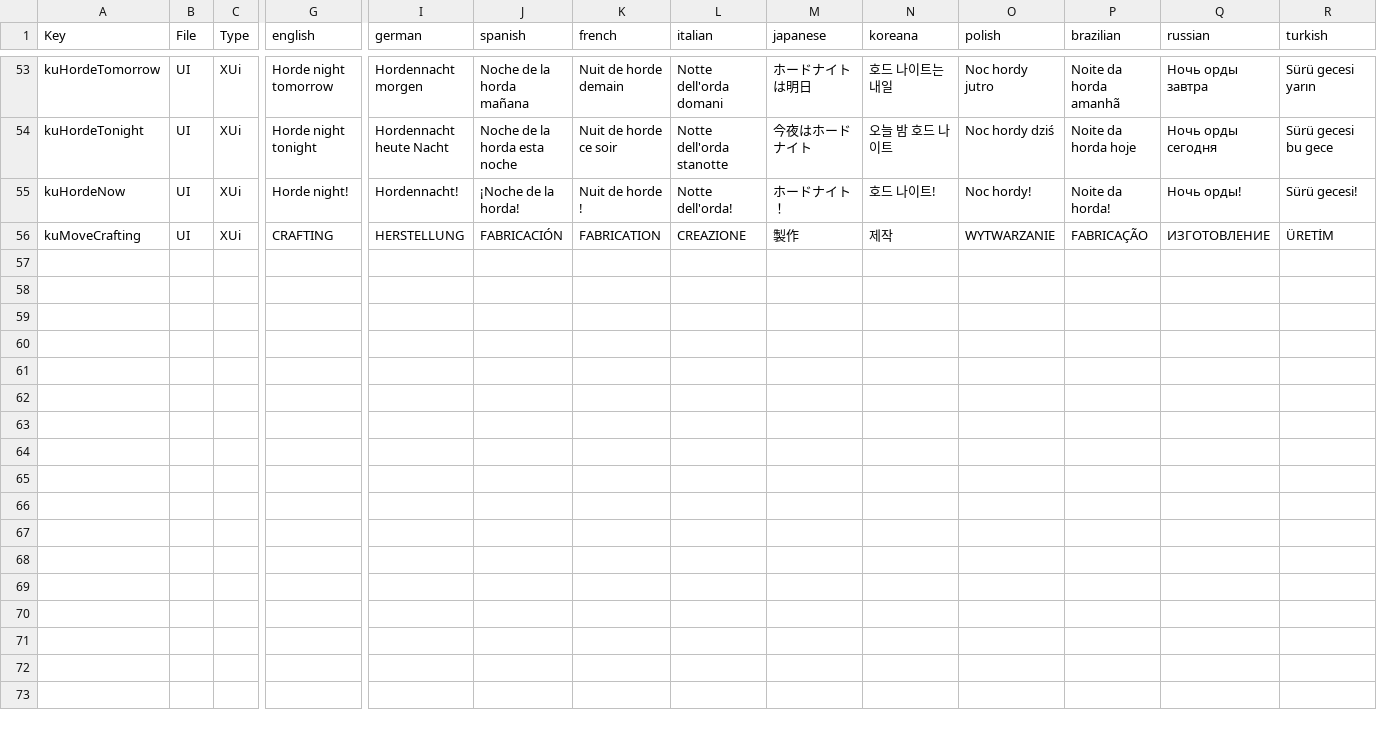
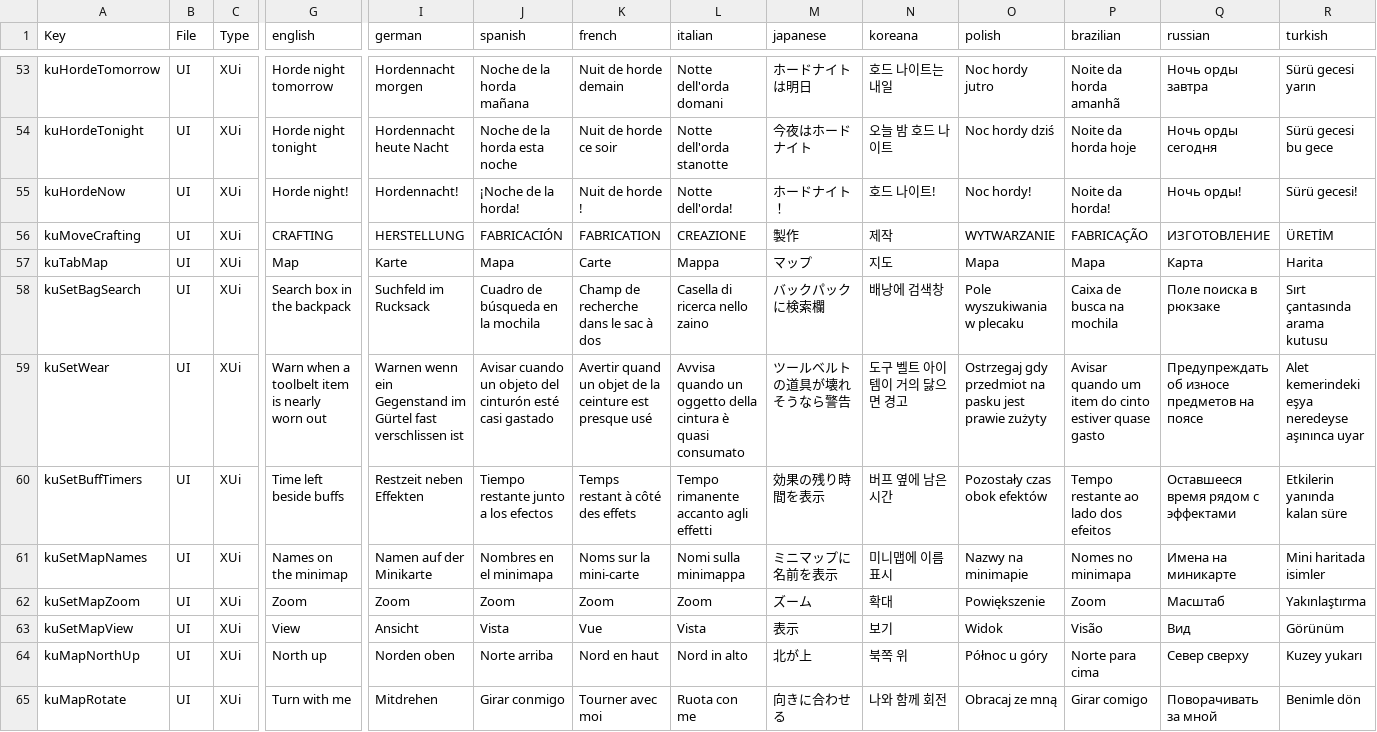
Before and after one commit to Kitsune-Den/KitsuneUI, a CSV file: KitsuneUI_Settings/Config/Localization.csv, drawn as a sheet; only a part is shown, gaps mark what is left out; rows hold the shown columns only; the diff names each change by its address in the sheet, - before the commit and + after, or states it on an @@ line.

```diff
--- a/KitsuneUI_Settings/Config/Localization.csv
+++ b/KitsuneUI_Settings/Config/Localization.csv
+row 57: kuTabMap | UI | XUi | Map | Karte | Mapa | Carte | Mappa | マップ | 지도 | Mapa | Mapa | Карта | Harita
+row 58: kuSetBagSearch | UI | XUi | Search box in the backpack | Suchfeld im Rucksack | Cuadro de búsqueda en la mochila | Champ de recherche dans le sac à dos | Casella di ricerca nello zaino | バックパックに検索欄 | 배낭에 검색창 | Pole wyszukiwania w plecaku | Caixa de busca na mochila | Поле поиска в рюкзаке | Sırt çantasında arama kutusu
+row 59: kuSetWear | UI | XUi | Warn when a toolbelt item is nearly worn out | Warnen wenn ein Gegenstand im Gürtel fast verschlissen ist | Avisar cuando un objeto del cinturón esté casi gastado | Avertir quand un objet de la ceinture est presque usé | Avvisa quando un oggetto della cintura è quasi consumato | ツールベルトの道具が壊れそうなら警告 | 도구 벨트 아이템이 거의 닳으면 경고 | Ostrzegaj gdy przedmiot na pasku jest prawie zużyty | Avisar quando um item do cinto estiver quase gasto | Предупреждать об износе предметов на поясе | Alet kemerindeki eşya neredeyse aşınınca uyar
+row 60: kuSetBuffTimers | UI | XUi | Time left beside buffs | Restzeit neben Effekten | Tiempo restante junto a los efectos | Temps restant à côté des effets | Tempo rimanente accanto agli effetti | 効果の残り時間を表示 | 버프 옆에 남은 시간 | Pozostały czas obok efektów | Tempo restante ao lado dos efeitos | Оставшееся время рядом с эффектами | Etkilerin yanında kalan süre
+row 61: kuSetMapNames | UI | XUi | Names on the minimap | Namen auf der Minikarte | Nombres en el minimapa | Noms sur la mini-carte | Nomi sulla minimappa | ミニマップに名前を表示 | 미니맵에 이름 표시 | Nazwy na minimapie | Nomes no minimapa | Имена на миникарте | Mini haritada isimler
+row 62: kuSetMapZoom | UI | XUi | Zoom | Zoom | Zoom | Zoom | Zoom | ズーム | 확대 | Powiększenie | Zoom | Масштаб | Yakınlaştırma
+row 63: kuSetMapView | UI | XUi | View | Ansicht | Vista | Vue | Vista | 表示 | 보기 | Widok | Visão | Вид | Görünüm
+row 64: kuMapNorthUp | UI | XUi | North up | Norden oben | Norte arriba | Nord en haut | Nord in alto | 北が上 | 북쪽 위 | Północ u góry | Norte para cima | Север сверху | Kuzey yukarı
+row 65: kuMapRotate | UI | XUi | Turn with me | Mitdrehen | Girar conmigo | Tourner avec moi | Ruota con me | 向きに合わせる | 나와 함께 회전 | Obracaj ze mną | Girar comigo | Поворачивать за мной | Benimle dön
```
Also changed, not shown: 11 other files.
